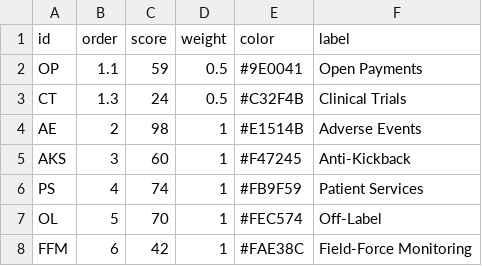
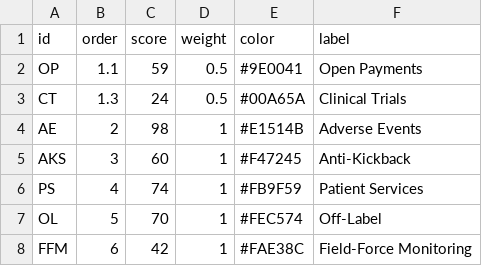
Before and after one commit to bvallier/tiny_datas, a CSV file: aster_data.csv, drawn as a sheet.

Commit message:
Update aster_data.csv

```diff
--- a/aster_data.csv
+++ b/aster_data.csv
@@ -2,3 +2,3 @@ id,order,score,weight,color,label
 OP,1.1,59,0.5,#9E0041,Open Payments
-CT,1.3,24,0.5,#C32F4B,Clinical Trials
+CT,1.3,24,0.5,#00A65A,Clinical Trials
 AE,2,98,1,#E1514B,Adverse Events
```
